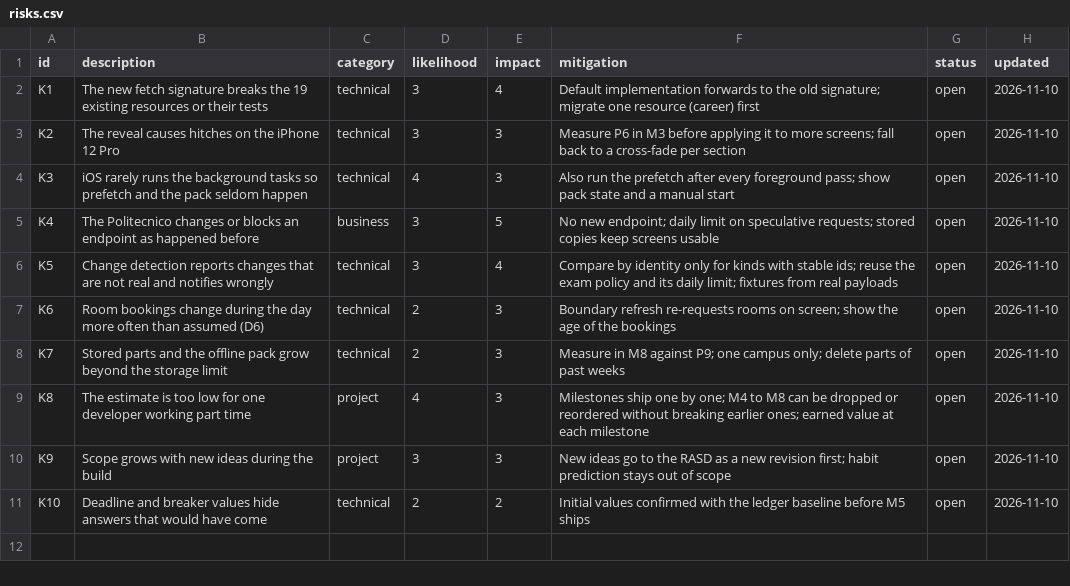
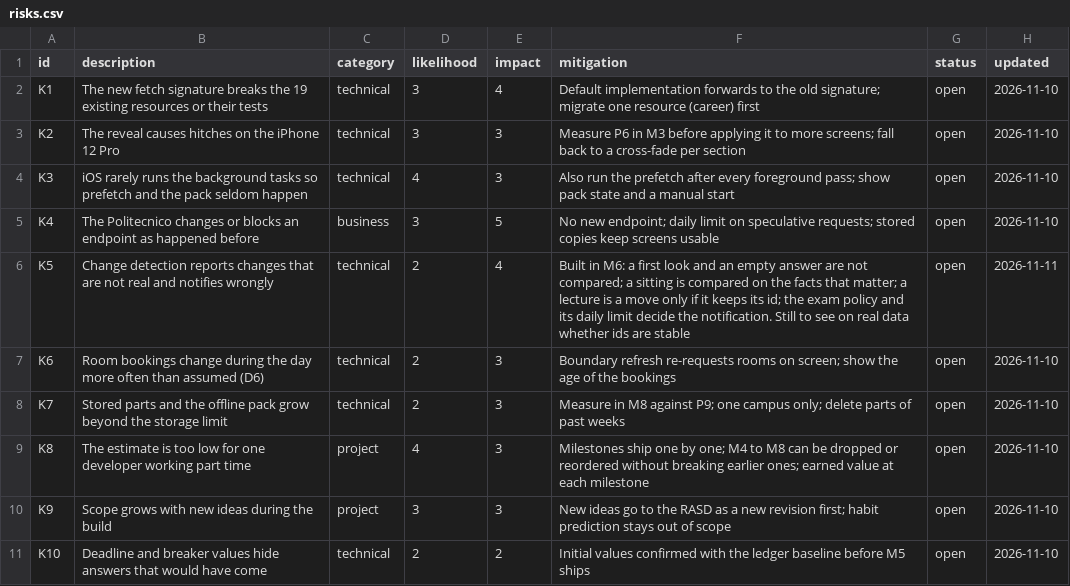
Before and after one commit to samuelesegrini/PoliVerse, a CSV file: docs/plan/data/risks.csv, drawn as a sheet.

```diff
--- a/docs/plan/data/risks.csv
+++ b/docs/plan/data/risks.csv
@@ -5,3 +5,3 @@ K3,iOS rarely runs the background tasks so prefetch and the pack seldom happen,t
 K4,The Politecnico changes or blocks an endpoint as happened before,business,3,5,No new endpoint; daily limit on speculative requests; stored copies keep screens usable,open,2026-11-10
-K5,Change detection reports changes that are not real and notifies wrongly,technical,3,4,Compare by identity only for kinds with stable ids; reuse the exam policy and its daily limit; fixtures from real payloads,open,2026-11-10
+K5,Change detection reports changes that are not real and notifies wrongly,technical,2,4,Built in M6: a first look and an empty answer are not compared; a sitting is compared on the facts that matter; a lecture is a move only if it keeps its id; the exam policy and its daily limit decide the notification. Still to see on real data whether ids are stable,open,2026-11-11
 K6,Room bookings change during the day more often than assumed (D6),technical,2,3,Boundary refresh re-requests rooms on screen; show the age of the bookings,open,2026-11-10
```
Also changed, not shown: docs/plan/data/wbs.csv, 10 other files.
